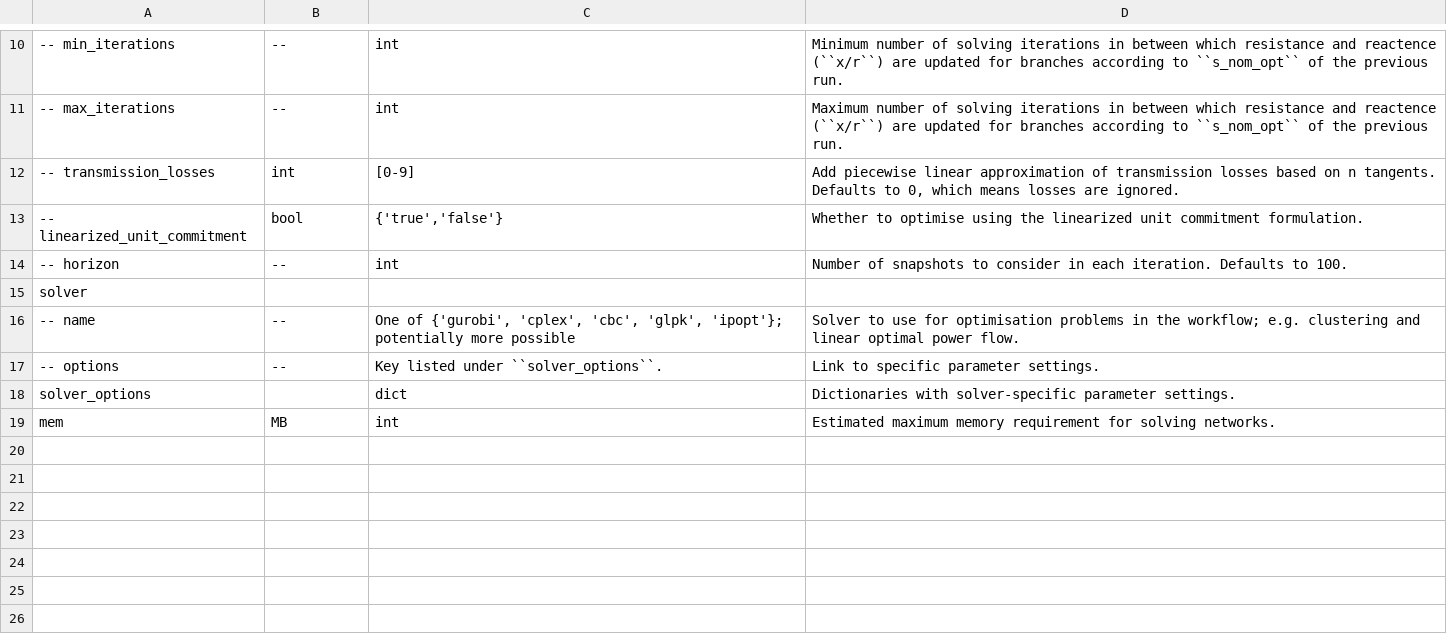
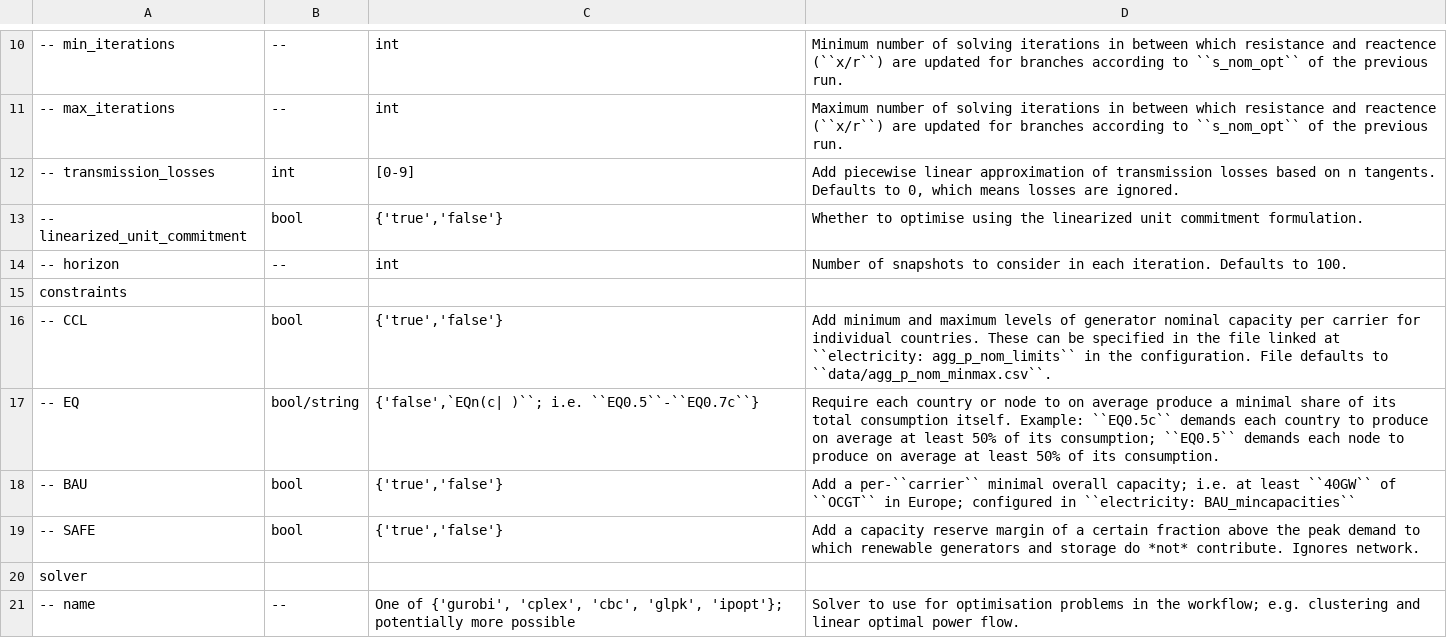
Before and after one commit to AGGM-AG/pypsa-at, a CSV file: doc/configtables/solving.csv, drawn as a sheet; only a part is shown, gaps mark what is left out; the shorter side is filled out with more unchanged rows; the diff names each change by its address in the sheet, - before the commit and + after, or states it on an @@ line.

Commit message:
add wildcard options in config for solve network

```diff
--- a/doc/configtables/solving.csv
+++ b/doc/configtables/solving.csv
+row 15: constraints
+row 16: -- CCL | bool | {'true','false'} | Add minimum and maximum levels of generator nominal capacity per carrier for individual countries. These can be specified in the file linked at ``electricity: agg_p_nom_limits`` in the configuration. File defaults to ``data/agg_p_nom_minmax.csv``.
+row 17: -- EQ | bool/string | {'false',`EQn(c| )``; i.e. ``EQ0.5``-``EQ0.7c``} | Require each country or node to on average produce a minimal share of its total consumption itself. Example: ``EQ0.5c`` demands each country to produce on average at least 50% of its consumption; ``EQ0.5`` demands each node to produce on average at least 50% of its consumption.
+row 18: -- BAU | bool | {'true','false'} | Add a per-``carrier`` minimal overall capacity; i.e. at least ``40GW`` of ``OCGT`` in Europe; configured in ``electricity: BAU_mincapacities``
+row 19: -- SAFE | bool | {'true','false'} | Add a capacity reserve margin of a certain fraction above the peak demand to which renewable generators and storage do *not* contribute. Ignores network.
```
Also changed, not shown: doc/configtables/opts.csv, 2 other files.
